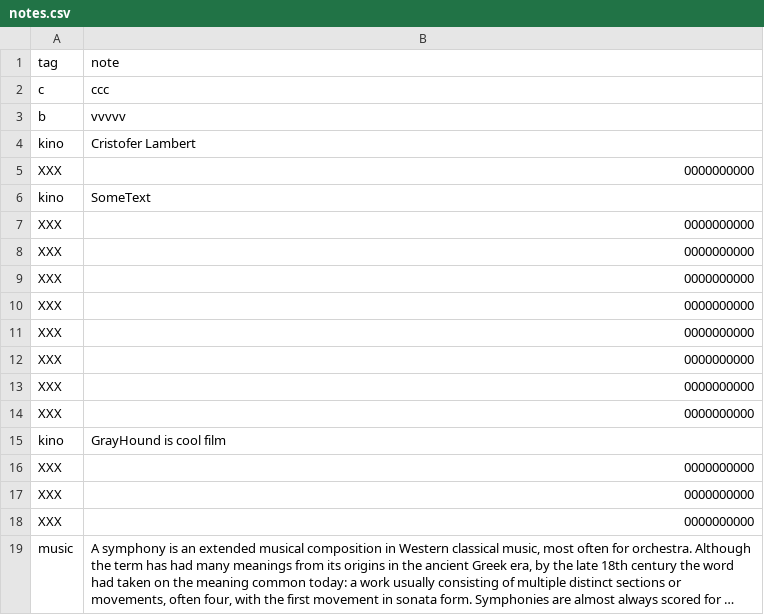
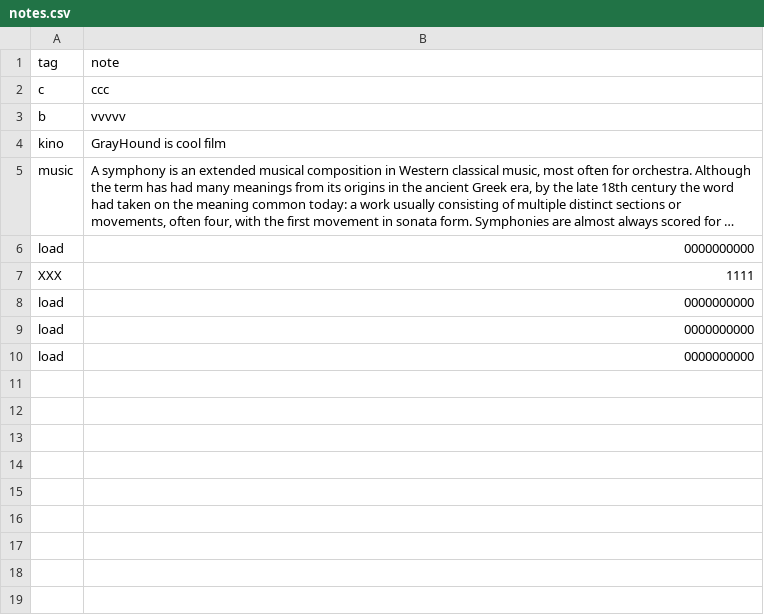
Before and after one commit to serhii-korobchenko/Team-4_CLI_bot_project, a CSV file: notes.csv, drawn as a sheet; long unchanged cells end in …; removed rows and columns are numbered as before the commit, all else as after; the diff names each change by its address in the sheet, - before the commit and + after, or states it on an @@ line.

```diff
--- a/notes.csv
+++ b/notes.csv
-row 4: kino | Cristofer Lambert
-row 5: XXX | 0000000000
-row 6: kino | SomeText
-row 7: XXX | 0000000000
-row 8: XXX | 0000000000
-row 9: XXX | 0000000000
-row 10: XXX | 0000000000
-row 11: XXX | 0000000000
-row 12: XXX | 0000000000
-row 13: XXX | 0000000000
-row 14: XXX | 0000000000
-row 16: XXX | 0000000000
-row 17: XXX | 0000000000
-row 18: XXX | 0000000000
+row 6: load | 0000000000
+row 7: XXX | 1111
+row 8: load | 0000000000
+row 9: load | 0000000000
+row 10: load | 0000000000
```
Also changed, not shown: 4 other files.
